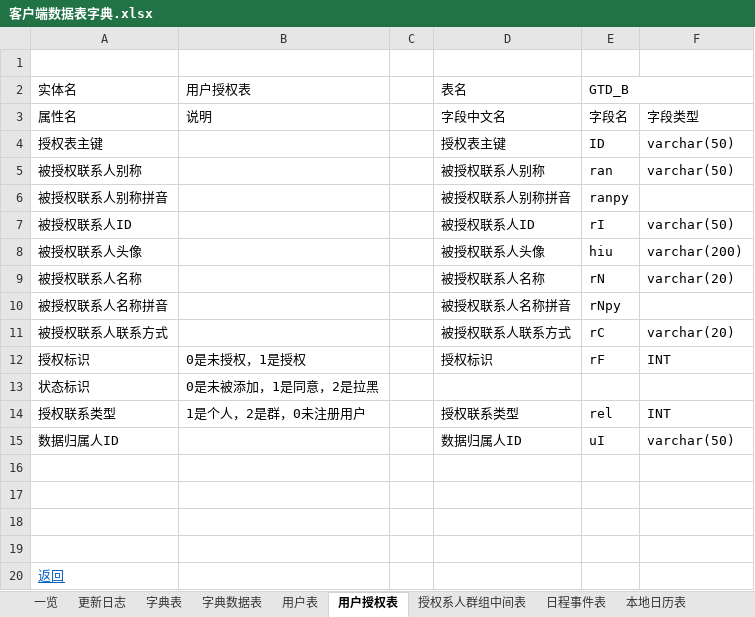
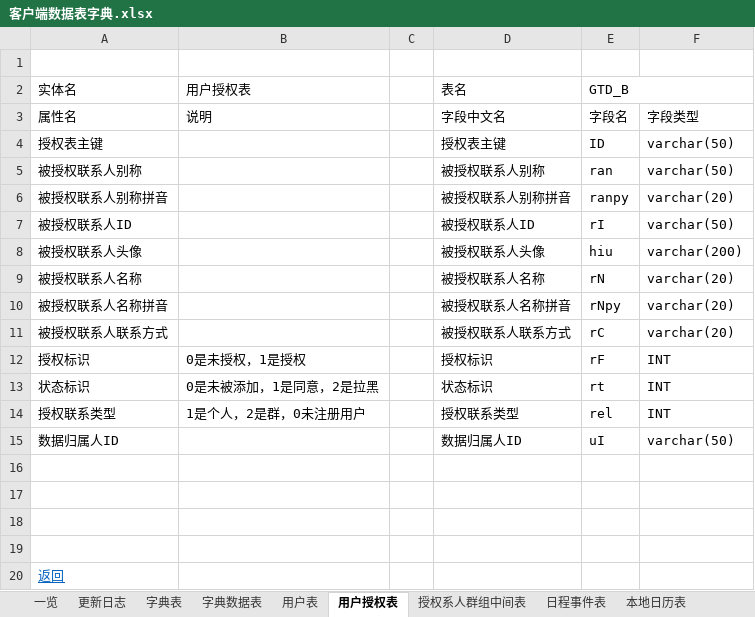
Before and after one commit to XJ-GTD/GTD2, an Excel workbook: A-开发相关文档素材/2.数据库表/客户端数据表字典.xlsx, sheet 用户授权表, drawn as a sheet; values as stored, in another font and other column widths than the file's, no borders; the diff names each change by its address in the sheet, - before the commit and + after, or states it on an @@ line.

```diff
--- a/A-开发相关文档素材/2.数据库表/客户端数据表字典.xlsx (sheet 用户授权表)
+++ b/A-开发相关文档素材/2.数据库表/客户端数据表字典.xlsx (sheet 用户授权表)
-F6: (empty)
+F6: varchar(20)
-F10: (empty)
+F10: varchar(20)
-D13 (表名): (empty)
+D13 (表名): 状态标识
-E13 (GTD_B): (empty)
+E13 (GTD_B): rt
-F13: (empty)
+F13: INT
```
Also changed, not shown: sheet 日程事件表, sheet 日程参与人表, 8 other files.
